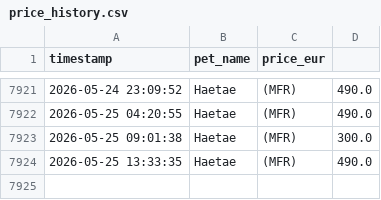
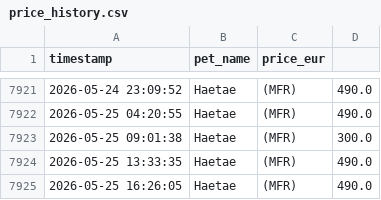
Before and after one commit to anmton/starpets-tracker, a CSV file: price_history.csv, drawn as a sheet; only a part is shown, gaps mark what is left out; the diff names each change by its address in the sheet, - before the commit and + after, or states it on an @@ line.

```diff
--- a/price_history.csv
+++ b/price_history.csv
+row 7925: 2026-05-25 16:26:05 | Haetae | (MFR) | 490.0
```
Also changed, not shown: 1 other file.
